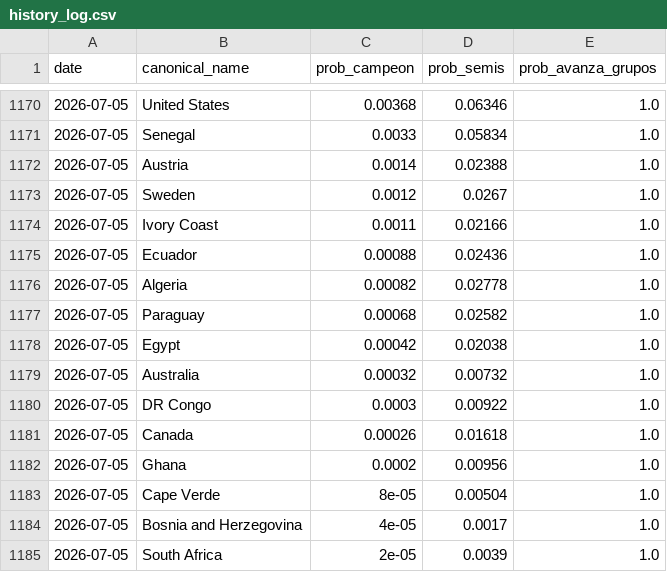
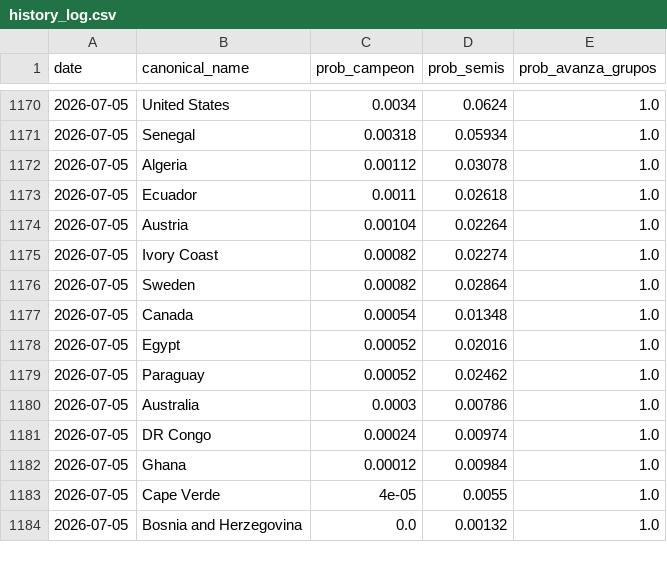
Before and after one commit to jamoji-ai/world-cup-predictor-pro, a CSV file: data/results/history_log.csv, drawn as a sheet; only a part is shown, gaps mark what is left out; the diff covers the shown part only.

```diff
--- a/data/results/history_log.csv
+++ b/data/results/history_log.csv
@@ -1170,16 +1170,15 @@ date,canonical_name,prob_campeon,prob_semis,prob_avanza_grupos
-2026-07-05,United States,0.00368,0.06346,1.0
-2026-07-05,Senegal,0.0033,0.05834,1.0
-2026-07-05,Austria,0.0014,0.02388,1.0
-2026-07-05,Sweden,0.0012,0.0267,1.0
-2026-07-05,Ivory Coast,0.0011,0.02166,1.0
-2026-07-05,Ecuador,0.00088,0.02436,1.0
-2026-07-05,Algeria,0.00082,0.02778,1.0
-2026-07-05,Paraguay,0.00068,0.02582,1.0
-2026-07-05,Egypt,0.00042,0.02038,1.0
-2026-07-05,Australia,0.00032,0.00732,1.0
-2026-07-05,DR Congo,0.0003,0.00922,1.0
-2026-07-05,Canada,0.00026,0.01618,1.0
-2026-07-05,Ghana,0.0002,0.00956,1.0
-2026-07-05,Cape Verde,8e-05,0.00504,1.0
-2026-07-05,Bosnia and Herzegovina,4e-05,0.0017,1.0
-2026-07-05,South Africa,2e-05,0.0039,1.0
+2026-07-05,United States,0.0034,0.0624,1.0
+2026-07-05,Senegal,0.00318,0.05934,1.0
+2026-07-05,Algeria,0.00112,0.03078,1.0
+2026-07-05,Ecuador,0.0011,0.02618,1.0
+2026-07-05,Austria,0.00104,0.02264,1.0
+2026-07-05,Ivory Coast,0.00082,0.02274,1.0
+2026-07-05,Sweden,0.00082,0.02864,1.0
+2026-07-05,Canada,0.00054,0.01348,1.0
+2026-07-05,Egypt,0.00052,0.02016,1.0
+2026-07-05,Paraguay,0.00052,0.02462,1.0
+2026-07-05,Australia,0.0003,0.00786,1.0
+2026-07-05,DR Congo,0.00024,0.00974,1.0
+2026-07-05,Ghana,0.00012,0.00984,1.0
+2026-07-05,Cape Verde,4e-05,0.0055,1.0
+2026-07-05,Bosnia and Herzegovina,0.0,0.00132,1.0
```
Also changed, not shown: 2 added rows, 1 removed row, 4 moved rows and 30 edited cells elsewhere in this file, data/raw/live_results.csv, data/results/simulation_results.csv, 1 other file.
